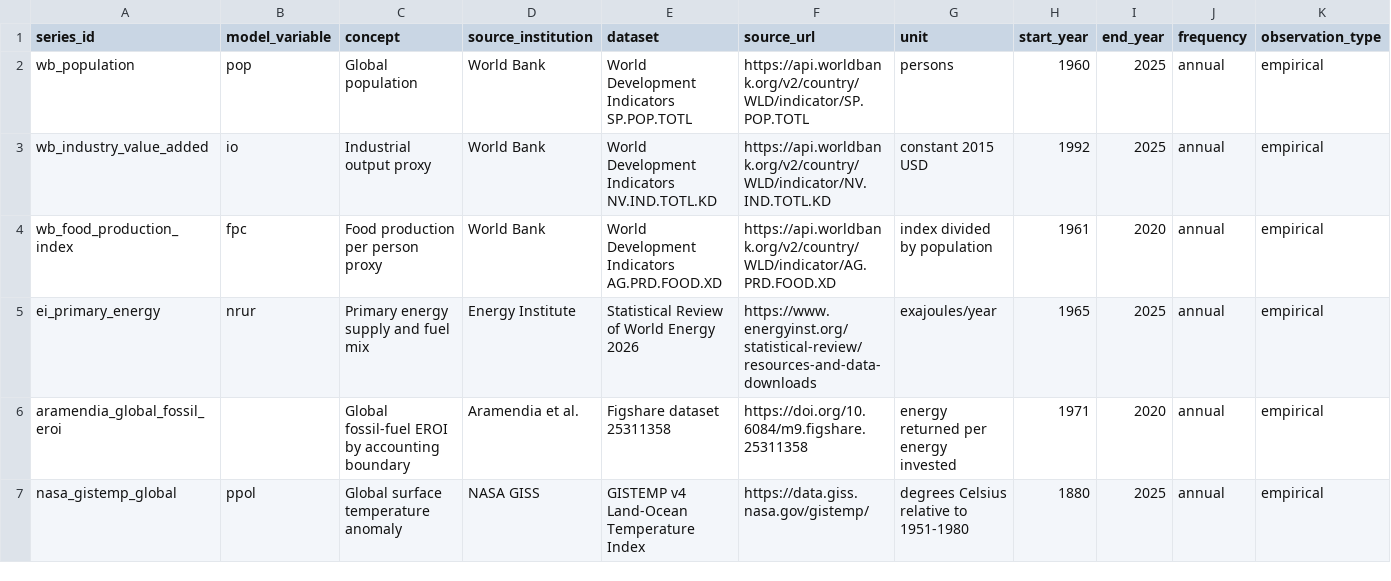
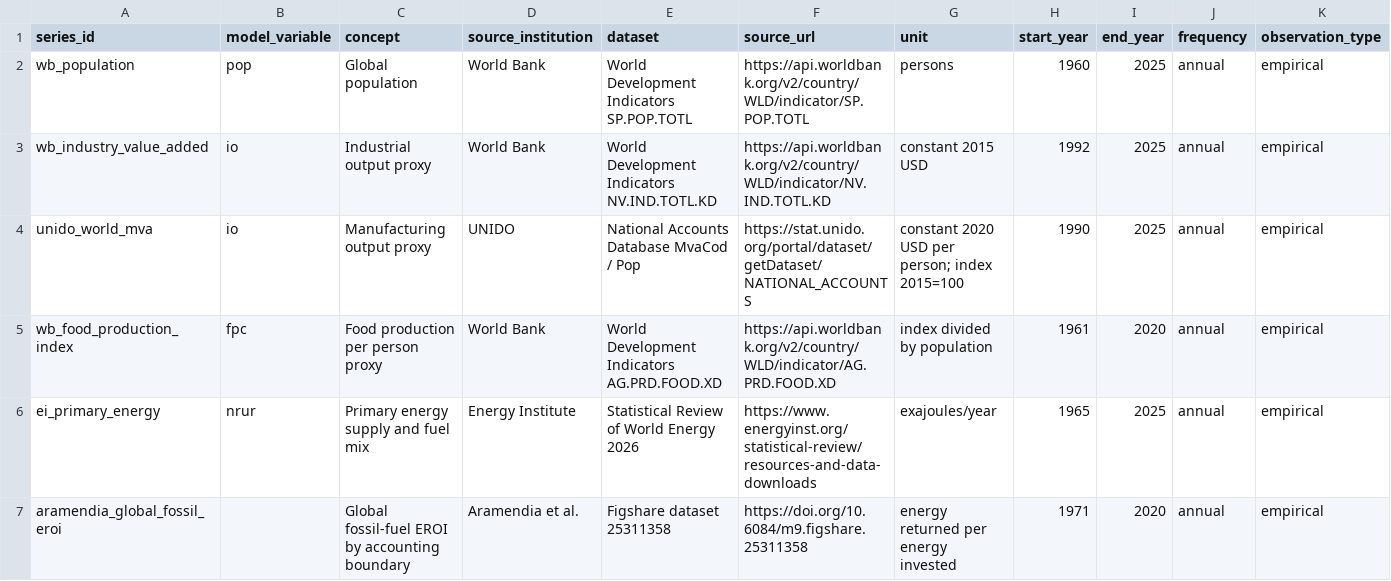
Before and after one commit to LaurentiuStaicu/world3-empirical-flatpak, a CSV file: science/data/registry.csv, drawn as a sheet; only a part is shown; the shorter side is filled out with more unchanged rows; rows hold the shown columns only; the diff names each change by its address in the sheet, - before the commit and + after, or states it on an @@ line.

Commit message:
Audit UNIDO manufacturing data

```diff
--- a/science/data/registry.csv
+++ b/science/data/registry.csv
+row 4: unido_world_mva | io | Manufacturing output proxy | UNIDO | National Accounts Database MvaCod / Pop | https://stat.unido.org/portal/dataset/getDataset/NATIONAL_ACCOUNTS | constant 2020 USD per person; index 2015=100 | 1990 | 2025 | annual | empirical
```
Also changed, not shown: 17 other files.
